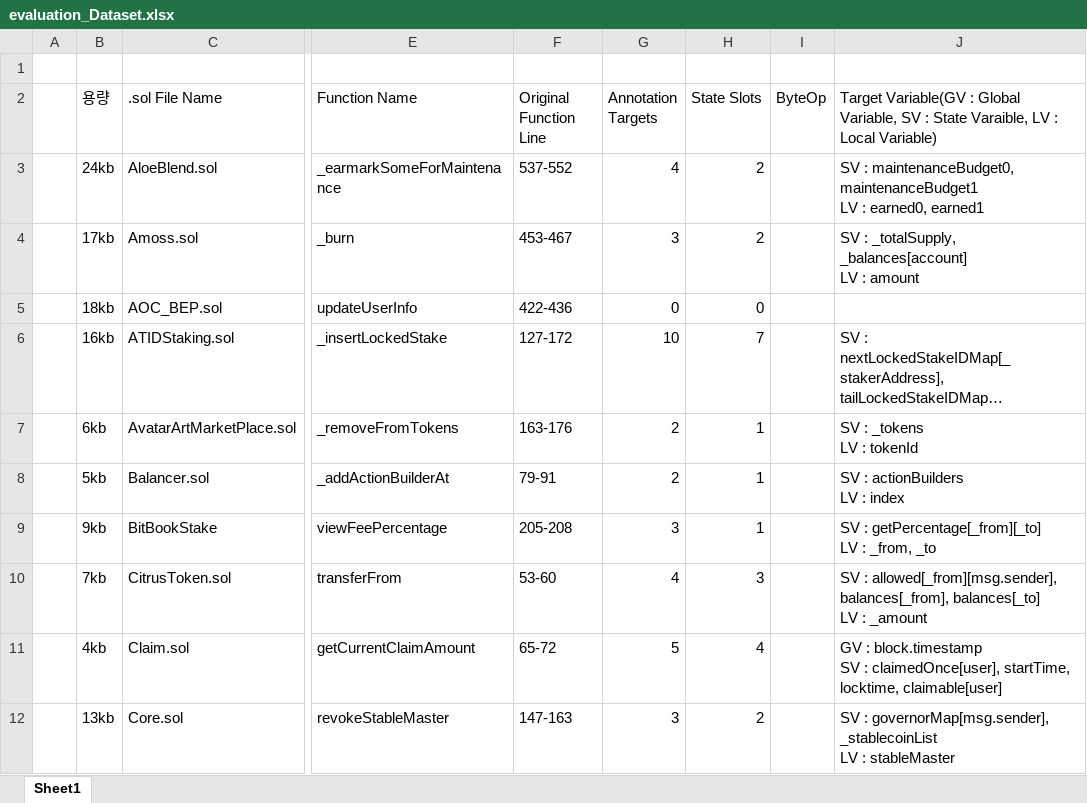
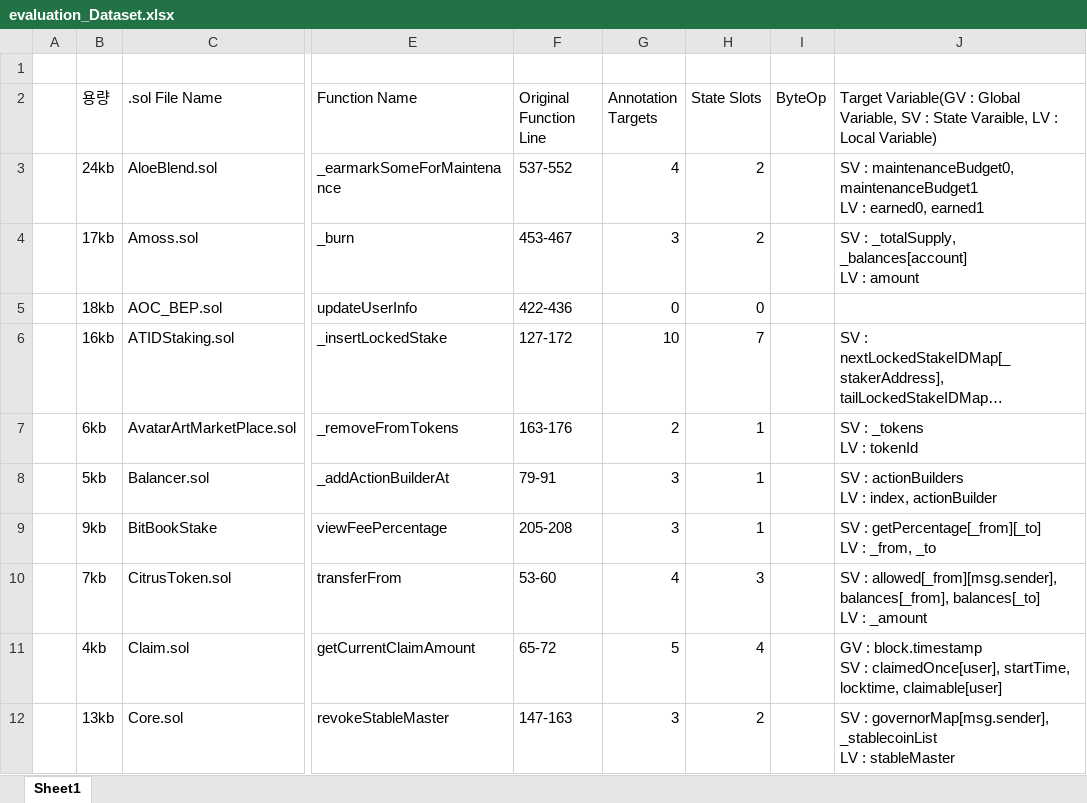
Before and after one commit to iwwyou/SolDebug, an Excel workbook: dataset/evaluation_Dataset.xlsx, sheet Sheet1, drawn as a sheet; only a part is shown, gaps mark what is left out; long unchanged cells end in …; values as stored, in another font and other column widths than the file's, no borders; ↵ is a line break in a cell; the diff names each change by its address in the sheet, - before the commit and + after, or states it on an @@ line.

```diff
--- a/dataset/evaluation_Dataset.xlsx (sheet Sheet1)
+++ b/dataset/evaluation_Dataset.xlsx (sheet Sheet1)
-G8 (Annotation Targets): 2
+G8 (Annotation Targets): 3
-J8: SV : actionBuilders ↵ LV : index
+J8: SV : actionBuilders ↵ LV : index, actionBuilder
```
Also changed, not shown: 14 other files.
